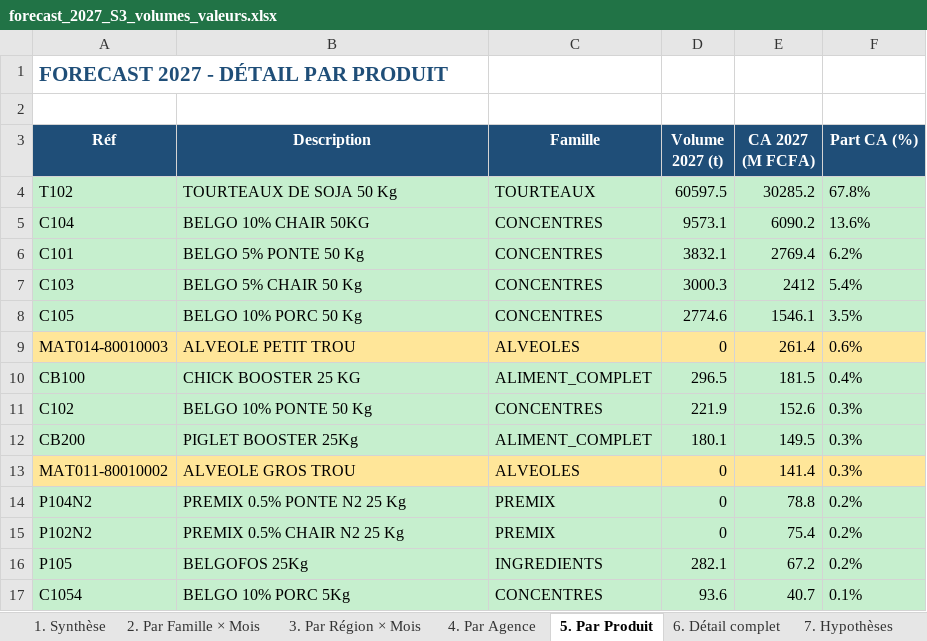
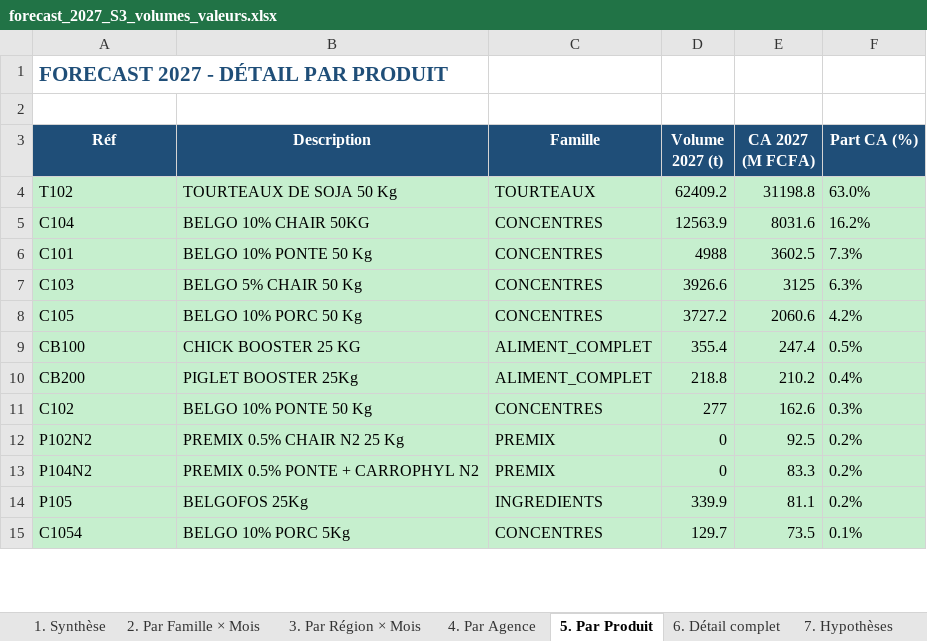
Before and after one commit to frwil/njs-sales-analysis, an Excel workbook: download/forecast_2027_S3_volumes_valeurs.xlsx, sheet 5. Par Produit, drawn as a sheet; only a part is shown; values as stored, in another font and other column widths than the file's, no borders; removed rows and columns are numbered as before the commit, all else as after; the diff covers the shown part only; the diff names each change by its address in the sheet, - before the commit and + after, or states it on an @@ line.

```diff
--- a/download/forecast_2027_S3_volumes_valeurs.xlsx (sheet 5. Par Produit)
+++ b/download/forecast_2027_S3_volumes_valeurs.xlsx (sheet 5. Par Produit)
-D4 (Volume 2027 (t)): 60597.5
+D4 (Volume 2027 (t)): 62409.2
-E4 (CA 2027 (M FCFA)): 30285.2
+E4 (CA 2027 (M FCFA)): 31198.8
-F4 (Part CA (%)): 67.8%
+F4 (Part CA (%)): 63.0%
-D5 (Volume 2027 (t)): 9573.1
+D5 (Volume 2027 (t)): 12563.9
-E5 (CA 2027 (M FCFA)): 6090.2
+E5 (CA 2027 (M FCFA)): 8031.6
-F5 (Part CA (%)): 13.6%
+F5 (Part CA (%)): 16.2%
-B6 (Description): BELGO 5% PONTE 50 Kg
+B6 (Description): BELGO 10% PONTE 50 Kg
-D6 (Volume 2027 (t)): 3832.1
+D6 (Volume 2027 (t)): 4988
-E6 (CA 2027 (M FCFA)): 2769.4
+E6 (CA 2027 (M FCFA)): 3602.5
-F6 (Part CA (%)): 6.2%
+F6 (Part CA (%)): 7.3%
-D7 (Volume 2027 (t)): 3000.3
+D7 (Volume 2027 (t)): 3926.6
-E7 (CA 2027 (M FCFA)): 2412
+E7 (CA 2027 (M FCFA)): 3125
-F7 (Part CA (%)): 5.4%
+F7 (Part CA (%)): 6.3%
-D8 (Volume 2027 (t)): 2774.6
+D8 (Volume 2027 (t)): 3727.2
-E8 (CA 2027 (M FCFA)): 1546.1
+E8 (CA 2027 (M FCFA)): 2060.6
-F8 (Part CA (%)): 3.5%
+F8 (Part CA (%)): 4.2%
-row 9: MAT014-80010003 | ALVEOLE PETIT TROU | ALVEOLES | 0 | 261.4 | 0.6%
-D9 (Volume 2027 (t)): 296.5
+D9 (Volume 2027 (t)): 355.4
-E9 (CA 2027 (M FCFA)): 181.5
+E9 (CA 2027 (M FCFA)): 247.4
-F9 (Part CA (%)): 0.4%
+F9 (Part CA (%)): 0.5%
+row 10: CB200 | PIGLET BOOSTER 25Kg | ALIMENT_COMPLET | 218.8 | 210.2 | 0.4%
-D11 (Volume 2027 (t)): 221.9
+D11 (Volume 2027 (t)): 277
-E11 (CA 2027 (M FCFA)): 152.6
+E11 (CA 2027 (M FCFA)): 162.6
-row 12: CB200 | PIGLET BOOSTER 25Kg | ALIMENT_COMPLET | 180.1 | 149.5 | 0.3%
-row 13: MAT011-80010002 | ALVEOLE GROS TROU | ALVEOLES | 0 | 141.4 | 0.3%
-row 14: P104N2 | PREMIX 0.5% PONTE N2 25 Kg | PREMIX | 0 | 78.8 | 0.2%
-E12 (CA 2027 (M FCFA)): 75.4
+E12 (CA 2027 (M FCFA)): 92.5
+row 13: P104N2 | PREMIX 0.5% PONTE + CARROPHYL N2 | PREMIX | 0 | 83.3 | 0.2%
-D14 (Volume 2027 (t)): 282.1
+D14 (Volume 2027 (t)): 339.9
-E14 (CA 2027 (M FCFA)): 67.2
+E14 (CA 2027 (M FCFA)): 81.1
-D15 (Volume 2027 (t)): 93.6
+D15 (Volume 2027 (t)): 129.7
-E15 (CA 2027 (M FCFA)): 40.7
+E15 (CA 2027 (M FCFA)): 73.5
```
Also changed, not shown: 28 added rows, 51 removed rows, 5 moved rows and 50 edited cells elsewhere in this sheet, sheet 6. Détail complet, sheet 8. Saisonnalité, sheet 4. Par Agence, sheet 2. Par Famille × Mois, sheet 3. Par Région × Mois, sheet 1. Synthèse, download/forecast_q4_2026_S3_volumes_valeurs.xlsx, 20 other files.
